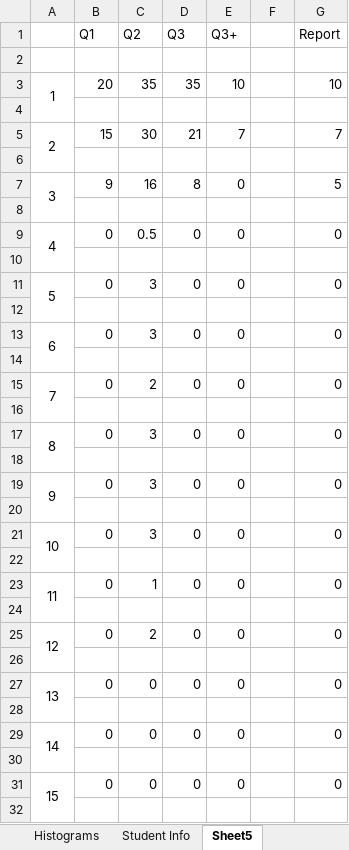
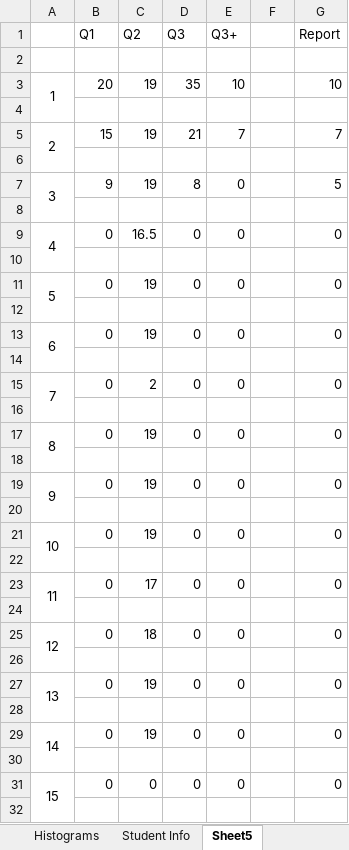
Before and after one commit to irenebosque/KBCS-Practical-Assignment, an Excel workbook: Matlab Grading 2021-irene.xlsx, sheet Sheet5, drawn as a sheet; only a part is shown; values as stored, in another font and other column widths than the file's, no borders; the diff covers the shown part only; the diff names each change by its address in the sheet, - before the commit and + after, or states it on an @@ line.

```diff
--- a/Matlab Grading 2021-irene.xlsx (sheet Sheet5)
+++ b/Matlab Grading 2021-irene.xlsx (sheet Sheet5)
-C3 (Q2): 35
+C3 (Q2): 19
-C5 (Q2): 30
+C5 (Q2): 19
-C7 (Q2): 16
+C7 (Q2): 19
-C9 (Q2): 0.5
+C9 (Q2): 16.5
-C11 (Q2): 3
+C11 (Q2): 19
-C13 (Q2): 3
+C13 (Q2): 19
-C17 (Q2): 3
+C17 (Q2): 19
-C19 (Q2): 3
+C19 (Q2): 19
-C21 (Q2): 3
+C21 (Q2): 19
-C23 (Q2): 1
+C23 (Q2): 17
-C25 (Q2): 2
+C25 (Q2): 18
-C27 (Q2): 0
+C27 (Q2): 19
-C29 (Q2): 0
+C29 (Q2): 19
```
Also changed, not shown: 56 edited cells elsewhere in this sheet, sheet Detailed Results, sheet Results, sheet Histograms, sheet Student Info, hidden cells, charts or pictures.
